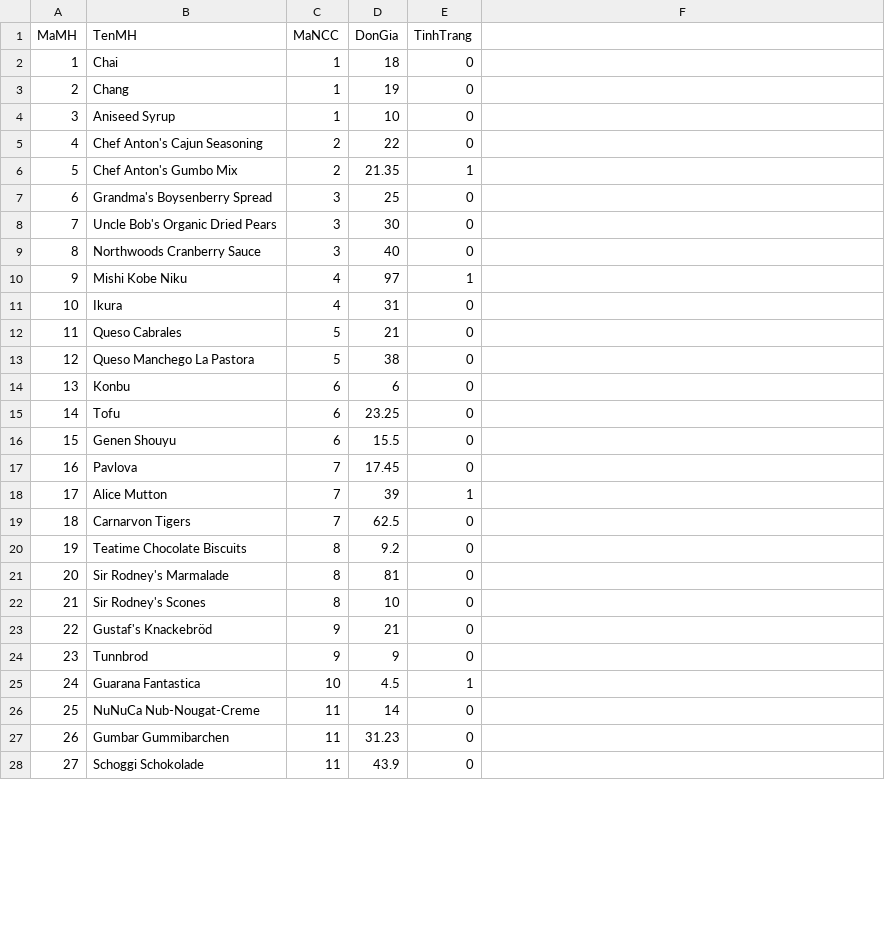
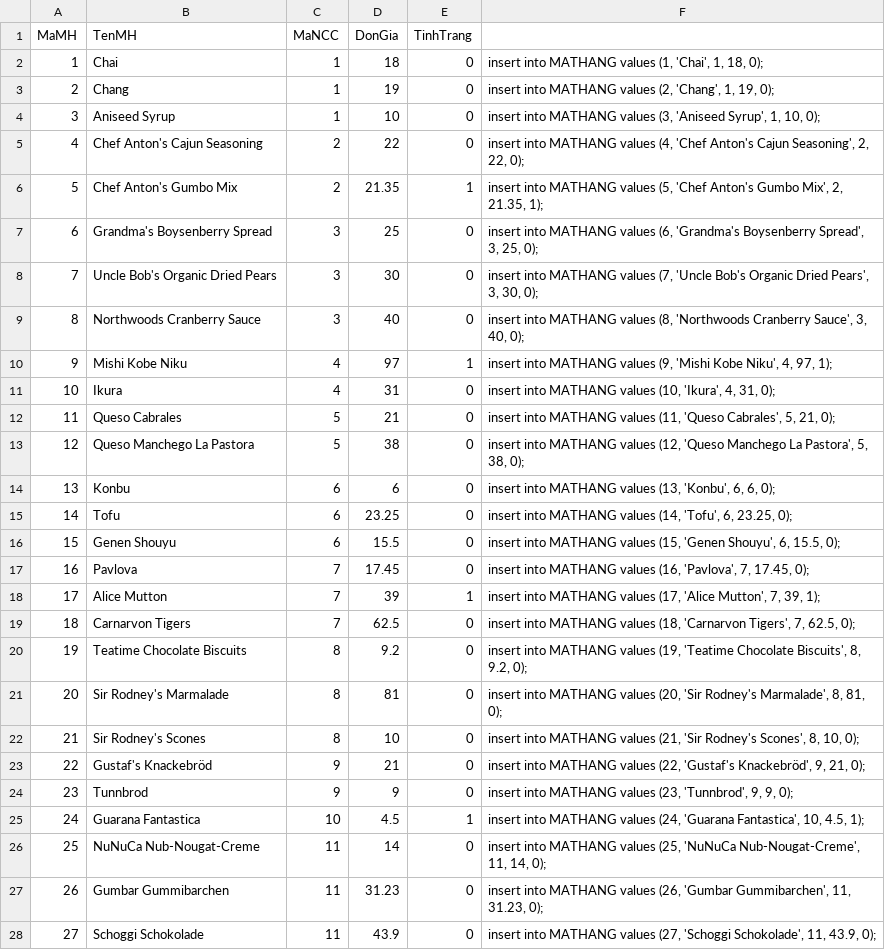
Before and after one commit to LnhU08/Data, a CSV file: MATHANG.csv, drawn as a sheet; only a part is shown; the diff covers the shown part only.

```diff
--- a/MATHANG.csv
+++ b/MATHANG.csv
@@ -1,28 +1,28 @@
 MaMH,TenMH,MaNCC,DonGia,TinhTrang,
-1,Chai,1,18,0,
-2,Chang,1,19,0,
-3,Aniseed Syrup,1,10,0,
-4,Chef Anton's Cajun Seasoning,2,22,0,
-5,Chef Anton's Gumbo Mix,2,21.35,1,
-6,Grandma's Boysenberry Spread,3,25,0,
-7,Uncle Bob's Organic Dried Pears,3,30,0,
-8,Northwoods Cranberry Sauce,3,40,0,
-9,Mishi Kobe Niku,4,97,1,
-10,Ikura,4,31,0,
-11,Queso Cabrales,5,21,0,
-12,Queso Manchego La Pastora,5,38,0,
-13,Konbu,6,6,0,
-14,Tofu,6,23.25,0,
-15,Genen Shouyu,6,15.5,0,
-16,Pavlova,7,17.45,0,
-17,Alice Mutton,7,39,1,
-18,Carnarvon Tigers,7,62.5,0,
-19,Teatime Chocolate Biscuits,8,9.2,0,
-20,Sir Rodney's Marmalade,8,81,0,
-21,Sir Rodney's Scones,8,10,0,
-22,Gustaf's Knackebröd,9,21,0,
-23,Tunnbrod,9,9,0,
-24,Guarana Fantastica,10,4.5,1,
-25,NuNuCa Nub-Nougat-Creme,11,14,0,
-26,Gumbar Gummibarchen,11,31.23,0,
-27,Schoggi Schokolade,11,43.9,0,
+1,Chai,1,18,0,"insert into MATHANG values (1, 'Chai', 1, 18, 0);"
+2,Chang,1,19,0,"insert into MATHANG values (2, 'Chang', 1, 19, 0);"
+3,Aniseed Syrup,1,10,0,"insert into MATHANG values (3, 'Aniseed Syrup', 1, 10, 0);"
+4,Chef Anton's Cajun Seasoning,2,22,0,"insert into MATHANG values (4, 'Chef Anton's Cajun Seasoning', 2, 22, 0);"
+5,Chef Anton's Gumbo Mix,2,21.35,1,"insert into MATHANG values (5, 'Chef Anton's Gumbo Mix', 2, 21.35, 1);"
+6,Grandma's Boysenberry Spread,3,25,0,"insert into MATHANG values (6, 'Grandma's Boysenberry Spread', 3, 25, 0);"
+7,Uncle Bob's Organic Dried Pears,3,30,0,"insert into MATHANG values (7, 'Uncle Bob's Organic Dried Pears', 3, 30, 0);"
+8,Northwoods Cranberry Sauce,3,40,0,"insert into MATHANG values (8, 'Northwoods Cranberry Sauce', 3, 40, 0);"
+9,Mishi Kobe Niku,4,97,1,"insert into MATHANG values (9, 'Mishi Kobe Niku', 4, 97, 1);"
+10,Ikura,4,31,0,"insert into MATHANG values (10, 'Ikura', 4, 31, 0);"
+11,Queso Cabrales,5,21,0,"insert into MATHANG values (11, 'Queso Cabrales', 5, 21, 0);"
+12,Queso Manchego La Pastora,5,38,0,"insert into MATHANG values (12, 'Queso Manchego La Pastora', 5, 38, 0);"
+13,Konbu,6,6,0,"insert into MATHANG values (13, 'Konbu', 6, 6, 0);"
+14,Tofu,6,23.25,0,"insert into MATHANG values (14, 'Tofu', 6, 23.25, 0);"
+15,Genen Shouyu,6,15.5,0,"insert into MATHANG values (15, 'Genen Shouyu', 6, 15.5, 0);"
+16,Pavlova,7,17.45,0,"insert into MATHANG values (16, 'Pavlova', 7, 17.45, 0);"
+17,Alice Mutton,7,39,1,"insert into MATHANG values (17, 'Alice Mutton', 7, 39, 1);"
+18,Carnarvon Tigers,7,62.5,0,"insert into MATHANG values (18, 'Carnarvon Tigers', 7, 62.5, 0);"
+19,Teatime Chocolate Biscuits,8,9.2,0,"insert into MATHANG values (19, 'Teatime Chocolate Biscuits', 8, 9.2, 0);"
+20,Sir Rodney's Marmalade,8,81,0,"insert into MATHANG values (20, 'Sir Rodney's Marmalade', 8, 81, 0);"
+21,Sir Rodney's Scones,8,10,0,"insert into MATHANG values (21, 'Sir Rodney's Scones', 8, 10, 0);"
+22,Gustaf's Knackebröd,9,21,0,"insert into MATHANG values (22, 'Gustaf's Knackebröd', 9, 21, 0);"
+23,Tunnbrod,9,9,0,"insert into MATHANG values (23, 'Tunnbrod', 9, 9, 0);"
+24,Guarana Fantastica,10,4.5,1,"insert into MATHANG values (24, 'Guarana Fantastica', 10, 4.5, 1);"
+25,NuNuCa Nub-Nougat-Creme,11,14,0,"insert into MATHANG values (25, 'NuNuCa Nub-Nougat-Creme', 11, 14, 0);"
+26,Gumbar Gummibarchen,11,31.23,0,"insert into MATHANG values (26, 'Gumbar Gummibarchen', 11, 31.23, 0);"
+27,Schoggi Schokolade,11,43.9,0,"insert into MATHANG values (27, 'Schoggi Schokolade', 11, 43.9, 0);"
```
Also changed, not shown: 51 edited cells elsewhere in this file, CHITIETDDH.csv, DONDATHANG.csv, 1 other file.
